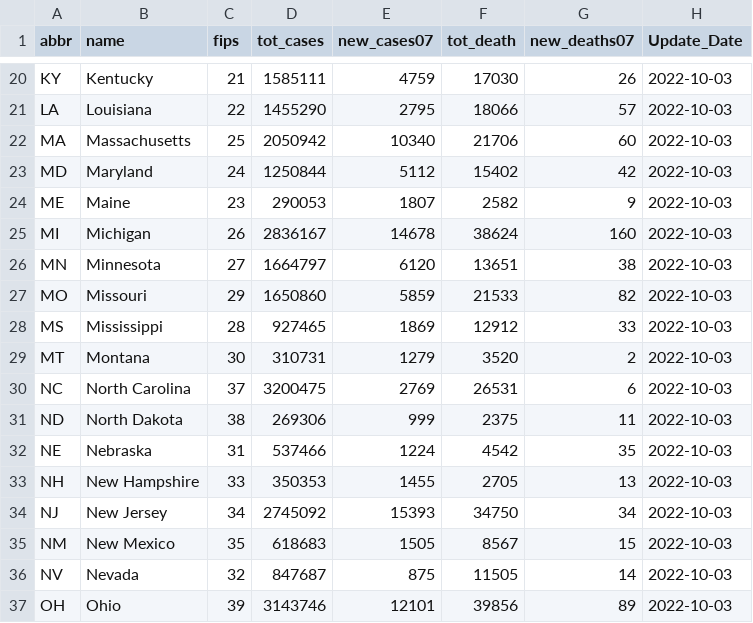
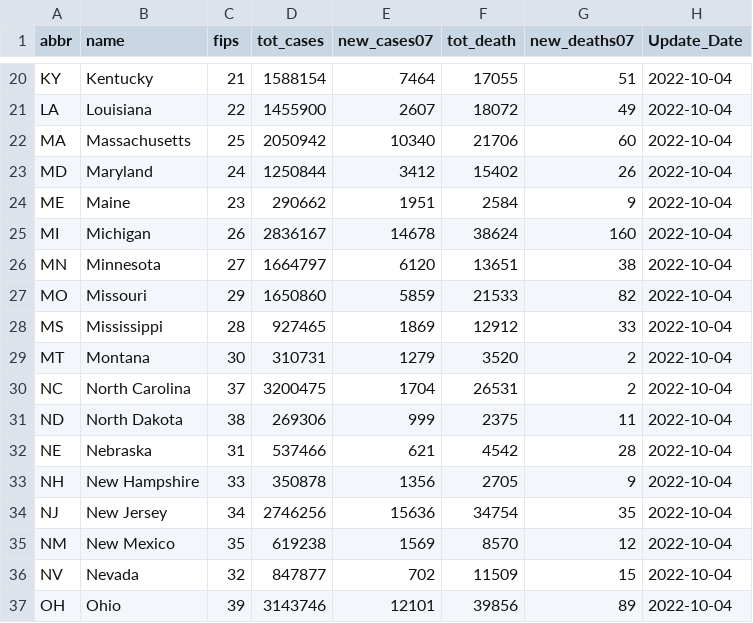
Before and after one commit to Dotdash-Data-Journalism/2021_2021_VWH_covid_by_the_numbers, a CSV file: visualizations/cdcData.csv, drawn as a sheet; only a part is shown, gaps mark what is left out; the diff covers the shown part only; the diff names each change by its address in the sheet, - before the commit and + after, or states it on an @@ line.

```diff
--- a/visualizations/cdcData.csv
+++ b/visualizations/cdcData.csv
-D20 (tot_cases): 1585111
+D20 (tot_cases): 1588154
-E20 (new_cases07): 4759
+E20 (new_cases07): 7464
-F20 (tot_death): 17030
+F20 (tot_death): 17055
-G20 (new_deaths07): 26
+G20 (new_deaths07): 51
-H20:H37 (Update_Date): 2022-10-03
+H20:H37 (Update_Date): 2022-10-04
-D21 (tot_cases): 1455290
+D21 (tot_cases): 1455900
-E21 (new_cases07): 2795
+E21 (new_cases07): 2607
-F21 (tot_death): 18066
+F21 (tot_death): 18072
-G21 (new_deaths07): 57
+G21 (new_deaths07): 49
-E23 (new_cases07): 5112
+E23 (new_cases07): 3412
-G23 (new_deaths07): 42
+G23 (new_deaths07): 26
-D24 (tot_cases): 290053
+D24 (tot_cases): 290662
-E24 (new_cases07): 1807
+E24 (new_cases07): 1951
-F24 (tot_death): 2582
+F24 (tot_death): 2584
-E30 (new_cases07): 2769
+E30 (new_cases07): 1704
-G30 (new_deaths07): 6
+G30 (new_deaths07): 2
-E32 (new_cases07): 1224
+E32 (new_cases07): 621
-G32 (new_deaths07): 35
+G32 (new_deaths07): 28
-D33 (tot_cases): 350353
+D33 (tot_cases): 350878
-E33 (new_cases07): 1455
+E33 (new_cases07): 1356
-G33 (new_deaths07): 13
+G33 (new_deaths07): 9
-D34 (tot_cases): 2745092
+D34 (tot_cases): 2746256
-E34 (new_cases07): 15393
+E34 (new_cases07): 15636
-F34 (tot_death): 34750
+F34 (tot_death): 34754
-G34 (new_deaths07): 34
+G34 (new_deaths07): 35
-D35 (tot_cases): 618683
+D35 (tot_cases): 619238
-E35 (new_cases07): 1505
+E35 (new_cases07): 1569
-F35 (tot_death): 8567
+F35 (tot_death): 8570
-G35 (new_deaths07): 15
+G35 (new_deaths07): 12
-D36 (tot_cases): 847687
+D36 (tot_cases): 847877
-E36 (new_cases07): 875
+E36 (new_cases07): 702
-F36 (tot_death): 11505
+F36 (tot_death): 11509
-G36 (new_deaths07): 14
+G36 (new_deaths07): 15
```
Also changed, not shown: 96 edited cells elsewhere in this file.
